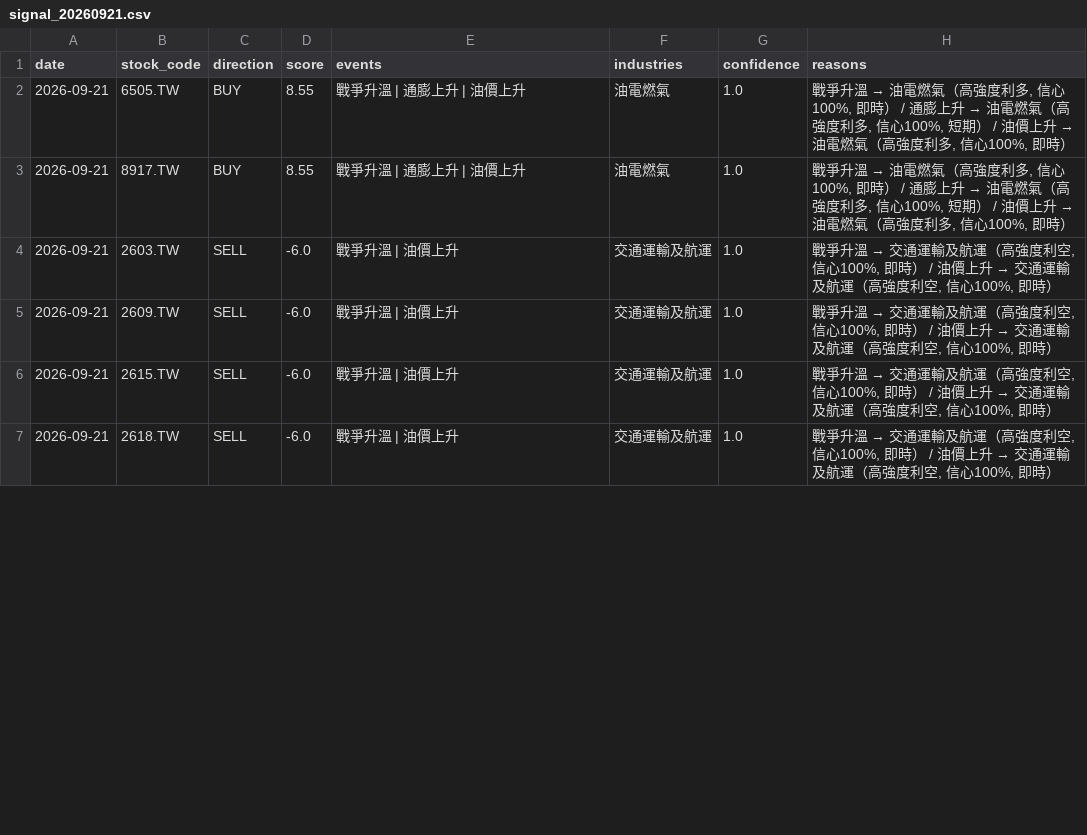
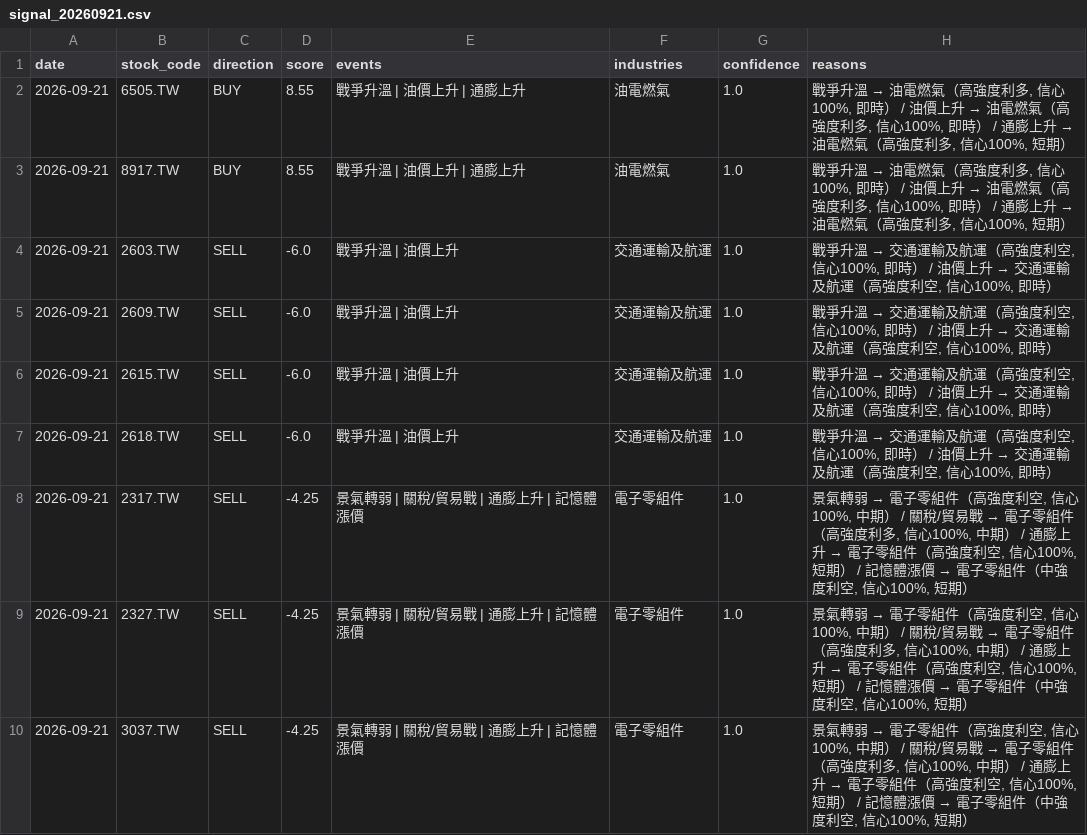
Before and after one commit to possible1397/Stock_event, a CSV file: output/signal_20260921.csv, drawn as a sheet; only a part is shown; the diff covers the shown part only.

```diff
--- a/output/signal_20260921.csv
+++ b/output/signal_20260921.csv
@@ -1,4 +1,4 @@
 date,stock_code,direction,score,events,industries,confidence,reasons
-2026-09-21,6505.TW,BUY,8.55,戰爭升溫 | 通膨上升 | 油價上升,油電燃氣,1.0,"戰爭升溫 → 油電燃氣（高強度利多, 信心100%, 即時） / 通膨上升 → 油電燃氣（高強度利多, 信心100%, 短期） / 油價上升 → 油電燃氣（高強度利多, 信心100%, 即時）"
-2026-09-21,8917.TW,BUY,8.55,戰爭升溫 | 通膨上升 | 油價上升,油電燃氣,1.0,"戰爭升溫 → 油電燃氣（高強度利多, 信心100%, 即時） / 通膨上升 → 油電燃氣（高強度利多, 信心100%, 短期） / 油價上升 → 油電燃氣（高強度利多, 信心100%, 即時）"
+2026-09-21,6505.TW,BUY,8.55,戰爭升溫 | 油價上升 | 通膨上升,油電燃氣,1.0,"戰爭升溫 → 油電燃氣（高強度利多, 信心100%, 即時） / 油價上升 → 油電燃氣（高強度利多, 信心100%, 即時） / 通膨上升 → 油電燃氣（高強度利多, 信心100%, 短期）"
+2026-09-21,8917.TW,BUY,8.55,戰爭升溫 | 油價上升 | 通膨上升,油電燃氣,1.0,"戰爭升溫 → 油電燃氣（高強度利多, 信心100%, 即時） / 油價上升 → 油電燃氣（高強度利多, 信心100%, 即時） / 通膨上升 → 油電燃氣（高強度利多, 信心100%, 短期）"
 2026-09-21,2603.TW,SELL,-6.0,戰爭升溫 | 油價上升,交通運輸及航運,1.0,"戰爭升溫 → 交通運輸及航運（高強度利空, 信心100%, 即時） / 油價上升 → 交通運輸及航運（高強度利空, 信心100%, 即時）"
@@ -7 +7,4 @@
 2026-09-21,2618.TW,SELL,-6.0,戰爭升溫 | 油價上升,交通運輸及航運,1.0,"戰爭升溫 → 交通運輸及航運（高強度利空, 信心100%, 即時） / 油價上升 → 交通運輸及航運（高強度利空, 信心100%, 即時）"
+2026-09-21,2317.TW,SELL,-4.25,景氣轉弱 | 關稅/貿易戰 | 通膨上升 | 記憶體漲價,電子零組件,1.0,"景氣轉弱 → 電子零組件（高強度利空, 信心100%, 中期） / 關稅/貿易戰 → 電子零組件（高強度利多, 信心100%, 中期） / 通膨上升 → 電子零組件（高強度利空, 信心100%, 短期） / 記憶體漲價 → 電子零組件（中強度利空, 信心100%, 短期）"
+2026-09-21,2327.TW,SELL,-4.25,景氣轉弱 | 關稅/貿易戰 | 通膨上升 | 記憶體漲價,電子零組件,1.0,"景氣轉弱 → 電子零組件（高強度利空, 信心100%, 中期） / 關稅/貿易戰 → 電子零組件（高強度利多, 信心100%, 中期） / 通膨上升 → 電子零組件（高強度利空, 信心100%, 短期） / 記憶體漲價 → 電子零組件（中強度利空, 信心100%, 短期）"
+2026-09-21,3037.TW,SELL,-4.25,景氣轉弱 | 關稅/貿易戰 | 通膨上升 | 記憶體漲價,電子零組件,1.0,"景氣轉弱 → 電子零組件（高強度利空, 信心100%, 中期） / 關稅/貿易戰 → 電子零組件（高強度利多, 信心100%, 中期） / 通膨上升 → 電子零組件（高強度利空, 信心100%, 短期） / 記憶體漲價 → 電子零組件（中強度利空, 信心100%, 短期）"
```
Also changed, not shown: 3 added rows, 4 removed rows, 2 moved rows and 10 edited cells elsewhere in this file, 4 other files.
